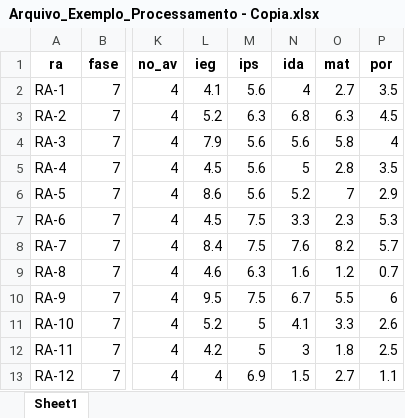
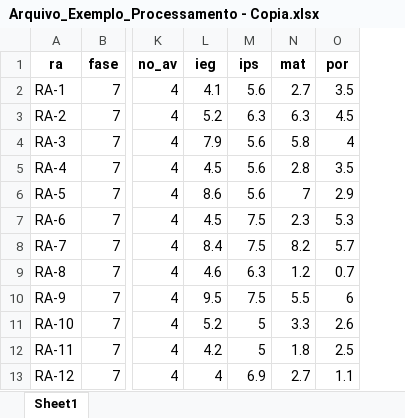
Before and after one commit to vbomura/tc5, an Excel workbook: Planilha_Exemplo/Arquivo_Exemplo_Processamento - Copia.xlsx, sheet Sheet1, drawn as a sheet; only a part is shown, gaps mark what is left out; values as stored, in another font and other column widths than the file's, no borders; the diff names each change by its address in the sheet, - before the commit and + after, or states it on an @@ line.

```diff
--- a/Planilha_Exemplo/Arquivo_Exemplo_Processamento - Copia.xlsx (sheet Sheet1)
+++ b/Planilha_Exemplo/Arquivo_Exemplo_Processamento - Copia.xlsx (sheet Sheet1)
-column N (ida), rows 2-13: 4 | 6.8 | 5.6 | 5 | 5.2 | 3.3 | 7.6 | 1.6 | 6.7 | 4.1 | 3 | 1.5
```
Also changed, not shown: 1 other file.
